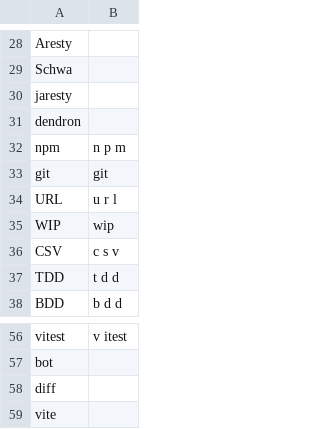
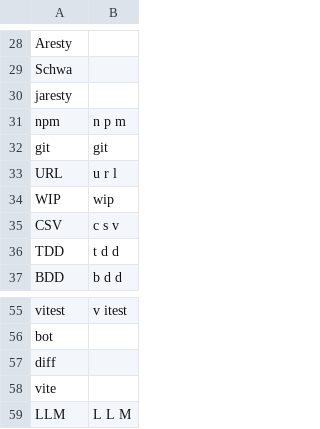
Before and after one commit to jaresty/mac-dotfiles, a CSV file: talon-settings/additional_words.csv, drawn as a sheet; only a part is shown, gaps mark what is left out.

Commit message:
Removed dendron

```diff
--- a/talon-settings/additional_words.csv
+++ b/talon-settings/additional_words.csv
@@ -30,3 +30,2 @@ Schwa
 jaresty
-dendron
 npm,n p m
@@ -59 +58,2 @@ diff
 vite
+LLM,L L M
```
Also changed, not shown: 1 other file.
